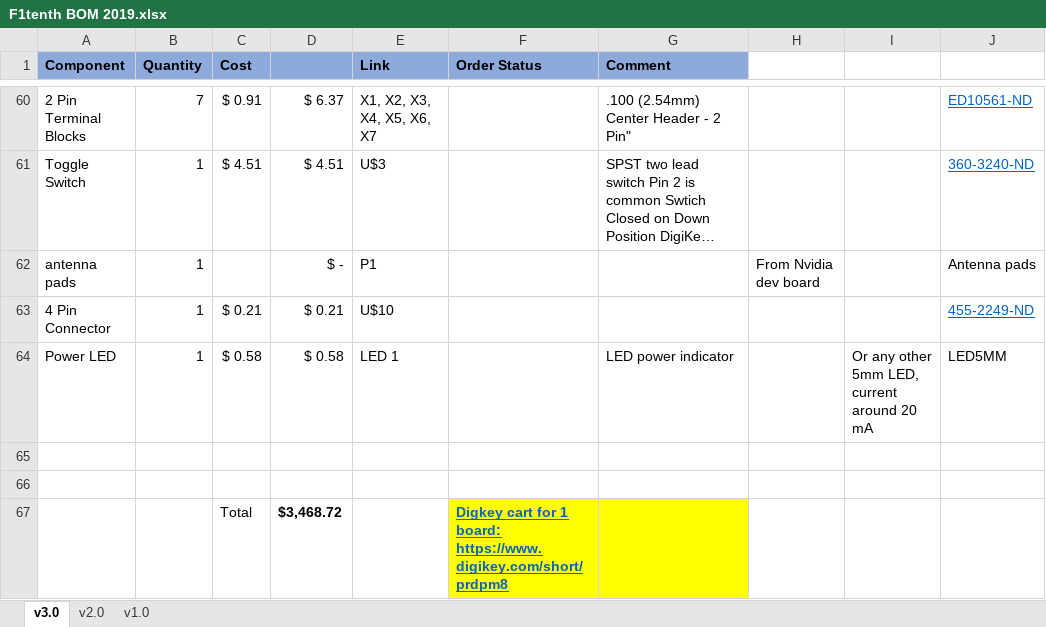
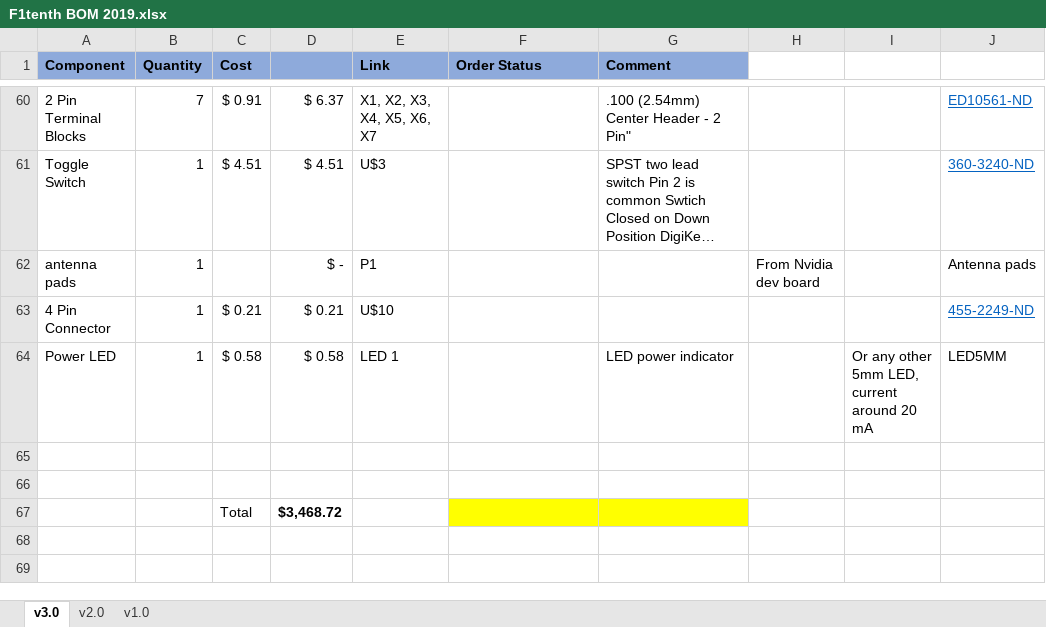
Before and after one commit to mlab-upenn/f1tenthpublic, an Excel workbook: F1tenth BOM 2019.xlsx, sheet v3.0, drawn as a sheet; only a part is shown, gaps mark what is left out; long unchanged cells end in …; values as stored, in another font and other column widths than the file's, no borders; the diff names each change by its address in the sheet, - before the commit and + after, or states it on an @@ line.

Commit message:
Removed digikey cart link.

```diff
--- a/F1tenth BOM 2019.xlsx (sheet v3.0)
+++ b/F1tenth BOM 2019.xlsx (sheet v3.0)
-F67 (Order Status): Digkey cart for 1 board: https://www.digikey.com/short/prdpm8
+F67 (Order Status): (empty)
```
